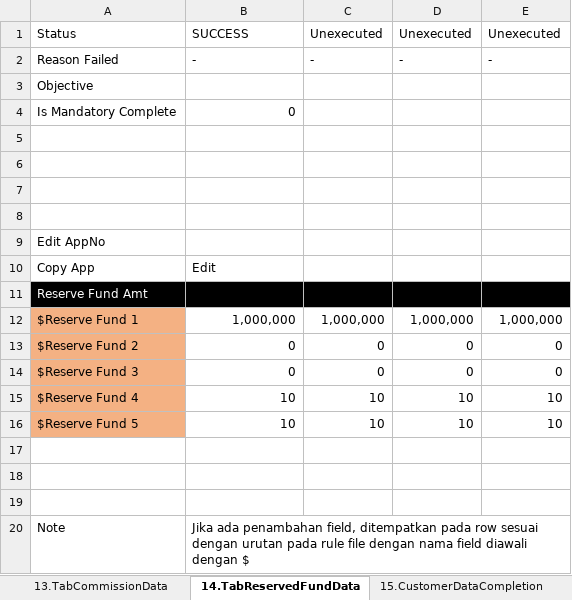
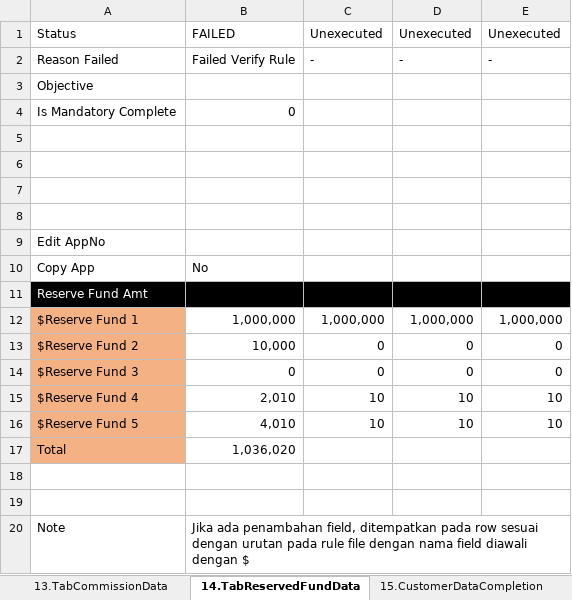
Before and after one commit to qcadins/DemoWorkflow, an Excel workbook: Excel/2.1 DataFile_NAP_CF4W.xlsx, sheet 14.TabReservedFundData, drawn as a sheet; values as stored, in another font and other column widths than the file's, no borders; the diff names each change by its address in the sheet, - before the commit and + after, or states it on an @@ line.

```diff
--- a/Excel/2.1 DataFile_NAP_CF4W.xlsx (sheet 14.TabReservedFundData)
+++ b/Excel/2.1 DataFile_NAP_CF4W.xlsx (sheet 14.TabReservedFundData)
-B1: SUCCESS
+B1: FAILED
-B2: -
+B2: Failed Verify Rule
-B10: Edit
+B10: No
-B13: 0
+B13: 10,000
-B15: 10
+B15: 2,010
-B16: 10
+B16: 4,010
-row 17: (empty)
+row 17: Total | 1,036,020
-A17 fill: none
+A17 fill: #F4B183
```
Also changed, not shown: sheet 3a.TabGuarantorDataPersonal, sheet 3b.TabGuarantorDataCompany, sheet 2.TabFamilyData, sheet 1.TabCustomerMainData, sheet 0.Setting, sheet 12.TabUploadDocument, 12 more sheets, Excel/2.2 DataFile_NAP_CF4W_Company.xlsx.
